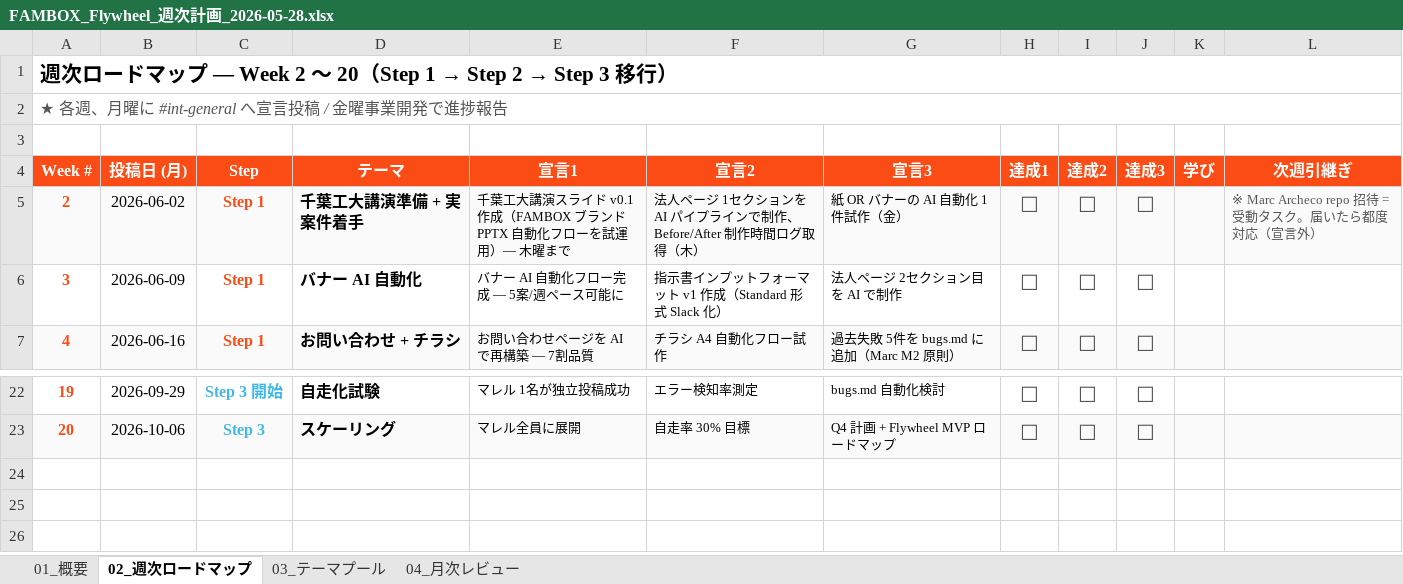
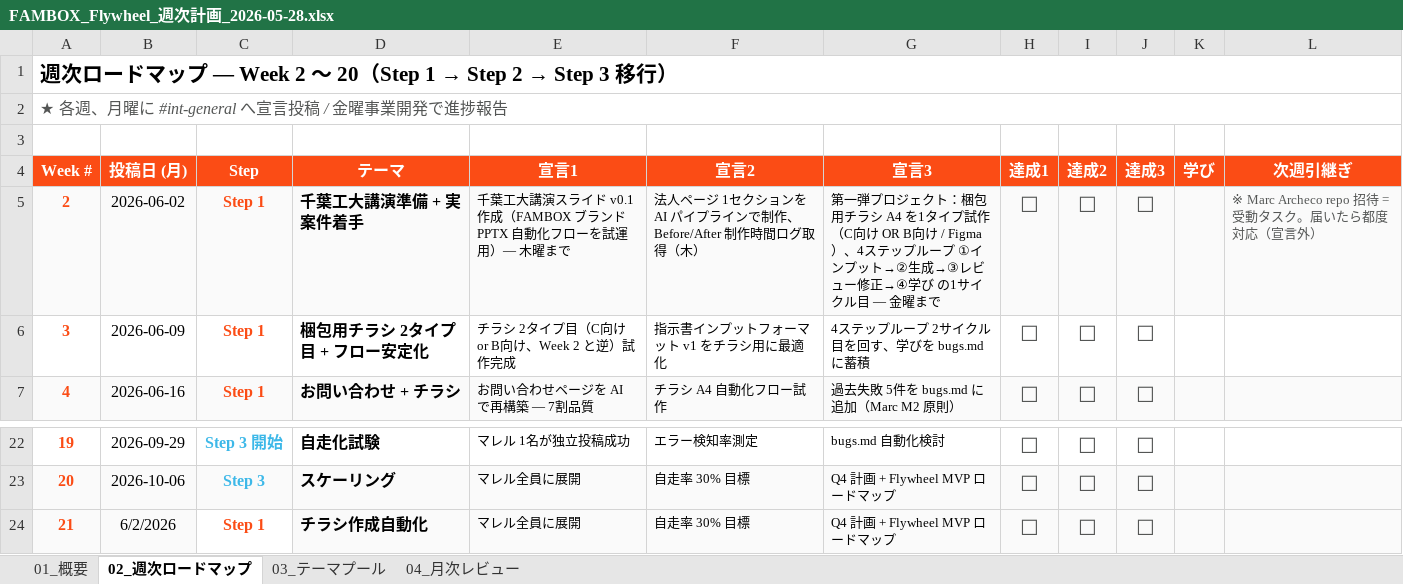
Before and after one commit to masamichimiyakawaarcheco01-art/fambox-liquid-prompt-builder, an Excel workbook: output/fambox/FAMBOX_Flywheel_週次計画_2026-05-28.xlsx, sheet 02_週次ロードマップ, drawn as a sheet; only a part is shown, gaps mark what is left out; values as stored, in another font and other column widths than the file's, no borders; the diff names each change by its address in the sheet, - before the commit and + after, or states it on an @@ line.

```diff
--- a/output/fambox/FAMBOX_Flywheel_週次計画_2026-05-28.xlsx (sheet 02_週次ロードマップ)
+++ b/output/fambox/FAMBOX_Flywheel_週次計画_2026-05-28.xlsx (sheet 02_週次ロードマップ)
-G5 (宣言3): 紙 OR バナーの AI 自動化 1件試作（金）
+G5 (宣言3): 第一弾プロジェクト：梱包用チラシ A4 を1タイプ試作（C向け OR B向け / Figma）、4ステップループ ①インプット→②生成→③レビュー修正→④学び の1サイクル目 — 金曜まで
-D6 (テーマ): バナー AI 自動化
+D6 (テーマ): 梱包用チラシ 2タイプ目 + フロー安定化
-E6 (宣言1): バナー AI 自動化フロー完成 — 5案/週ペース可能に
+E6 (宣言1): チラシ 2タイプ目（C向け or B向け、Week 2 と逆）試作完成
-F6 (宣言2): 指示書インプットフォーマット v1 作成（Standard 形式 Slack 化）
+F6 (宣言2): 指示書インプットフォーマット v1 をチラシ用に最適化
-G6 (宣言3): 法人ページ 2セクション目を AI で制作
+G6 (宣言3): 4ステップループ 2サイクル目を回す、学びを bugs.md に蓄積
+row 24: 21 | 6/2/2026 | Step 1 | チラシ作成自動化 | マレル全員に展開 | 自走率 30% 目標 | Q4 計画 + Flywheel MVP ロードマップ | ☐ | ☐ | ☐
```
Also changed, not shown: sheet 03_テーマプール, 2 other files.
